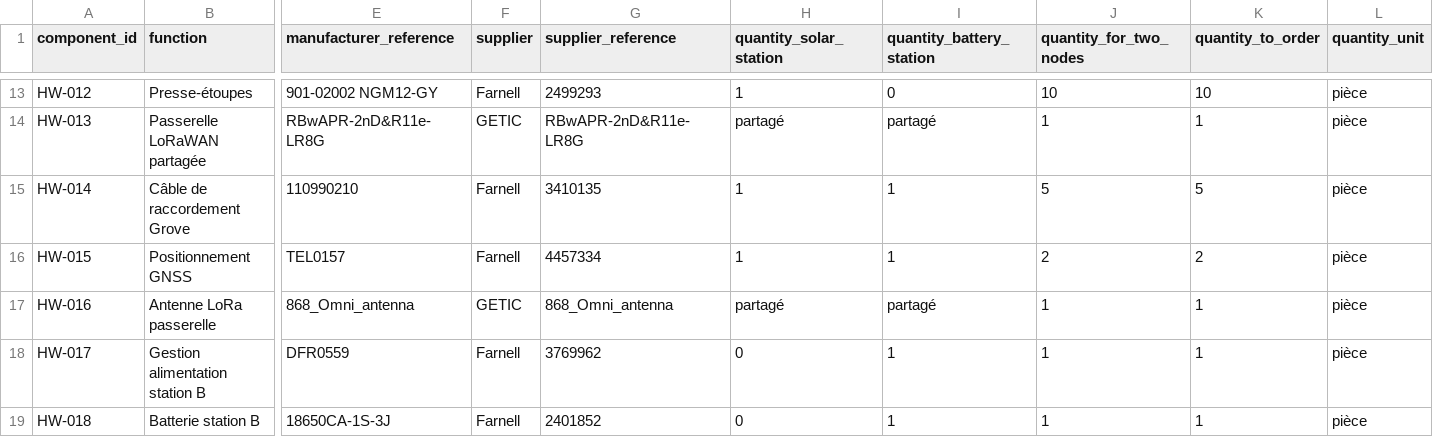
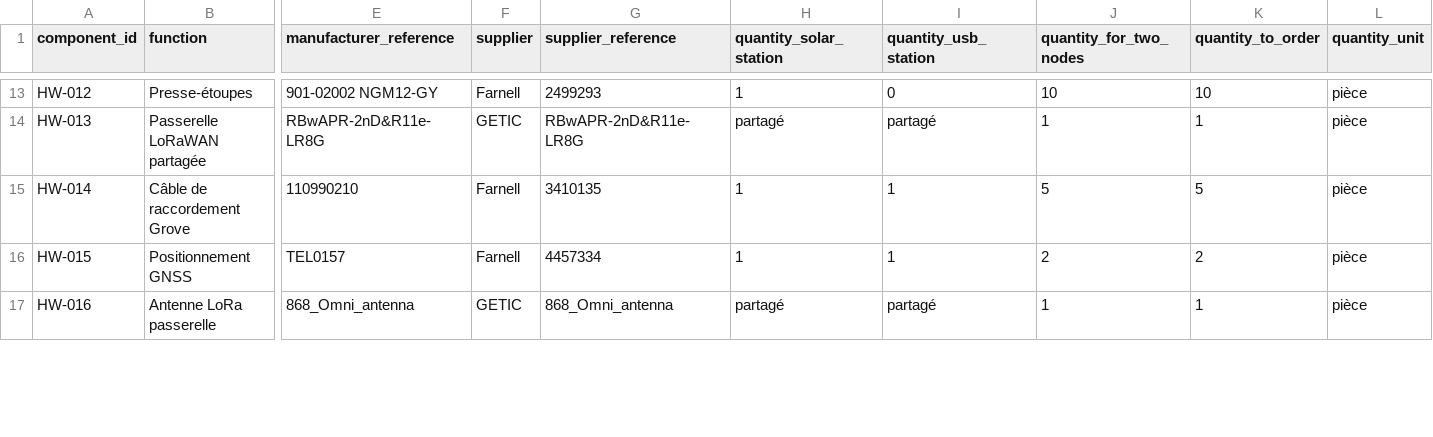
Before and after one commit to nherbaut/noisenet, a CSV file: hardware/bom.csv, drawn as a sheet; only a part is shown, gaps mark what is left out; rows hold the shown columns only; the diff covers the shown part only; the diff names each change by its address in the sheet, - before the commit and + after, or states it on an @@ line.

Commit message:
Power station B directly over USB and remove its battery system

```diff
--- a/hardware/bom.csv
+++ b/hardware/bom.csv
-I1: quantity_battery_station
+I1: quantity_usb_station
-row 18: HW-017 | Gestion alimentation station B | DFR0559 | Farnell | 3769962 | 0 | 1 | 1 | 1 | pièce
-row 19: HW-018 | Batterie station B | 18650CA-1S-3J | Farnell | 2401852 | 0 | 1 | 1 | 1 | pièce
```
Also changed, not shown: 5 edited cells elsewhere in this file, 5 other files.
